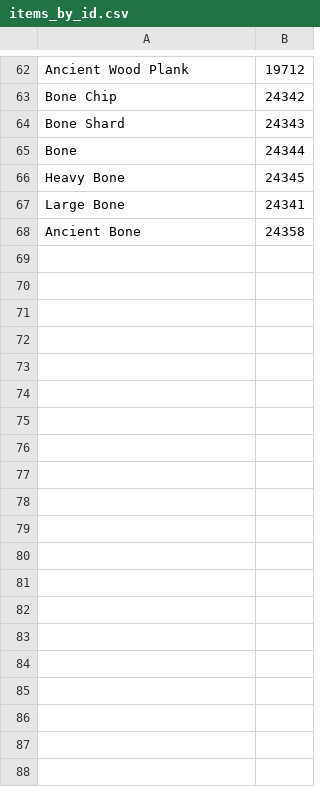
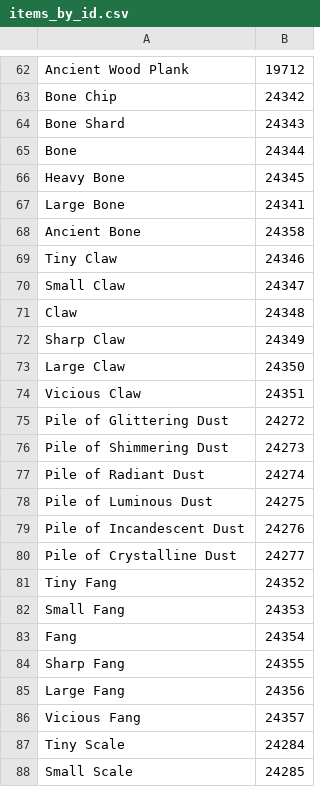
Before and after one commit to CheshireSwift/appraisal, a CSV file: items_by_id.csv, drawn as a sheet; only a part is shown, gaps mark what is left out; the diff covers the shown part only.

Commit message:
Added fine materials to id list.

```diff
--- a/items_by_id.csv
+++ b/items_by_id.csv
@@ -68 +68,21 @@ Large Bone,24341
 Ancient Bone,24358
+Tiny Claw,24346
+Small Claw,24347
+Claw,24348
+Sharp Claw,24349
+Large Claw,24350
+Vicious Claw,24351
+Pile of Glittering Dust,24272
+Pile of Shimmering Dust,24273
+Pile of Radiant Dust,24274
+Pile of Luminous Dust,24275
+Pile of Incandescent Dust,24276
+Pile of Crystalline Dust,24277
+Tiny Fang,24352
+Small Fang,24353
+Fang,24354
+Sharp Fang,24355
+Large Fang,24356
+Vicious Fang,24357
+Tiny Scale,24284
+Small Scale,24285
```
Also changed, not shown: 24 added rows elsewhere in this file.
